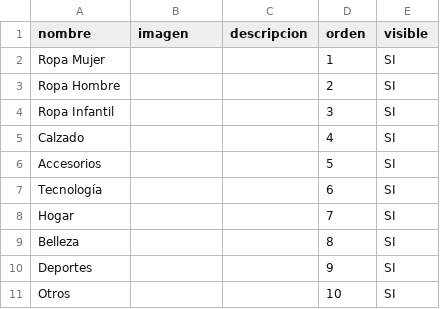
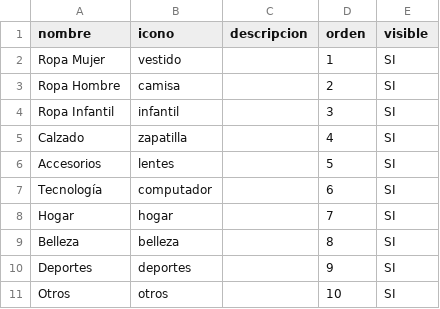
Before and after one commit to Gonzalxz20/urban-store, a CSV file: docs/plantilla-categorias.csv, drawn as a sheet.

Commit message:
iconos_categorias

```diff
--- a/docs/plantilla-categorias.csv
+++ b/docs/plantilla-categorias.csv
@@ -1,11 +1,11 @@
-nombre,imagen,descripcion,orden,visible
-Ropa Mujer,,,1,SI
-Ropa Hombre,,,2,SI
-Ropa Infantil,,,3,SI
-Calzado,,,4,SI
-Accesorios,,,5,SI
-Tecnología,,,6,SI
-Hogar,,,7,SI
-Belleza,,,8,SI
-Deportes,,,9,SI
-Otros,,,10,SI
+nombre,icono,descripcion,orden,visible
+Ropa Mujer,vestido,,1,SI
+Ropa Hombre,camisa,,2,SI
+Ropa Infantil,infantil,,3,SI
+Calzado,zapatilla,,4,SI
+Accesorios,lentes,,5,SI
+Tecnología,computador,,6,SI
+Hogar,hogar,,7,SI
+Belleza,belleza,,8,SI
+Deportes,deportes,,9,SI
+Otros,otros,,10,SI
```
Also changed, not shown: 4 other files.
